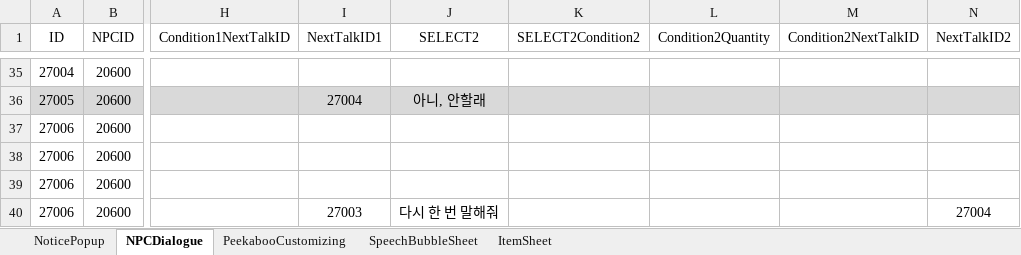
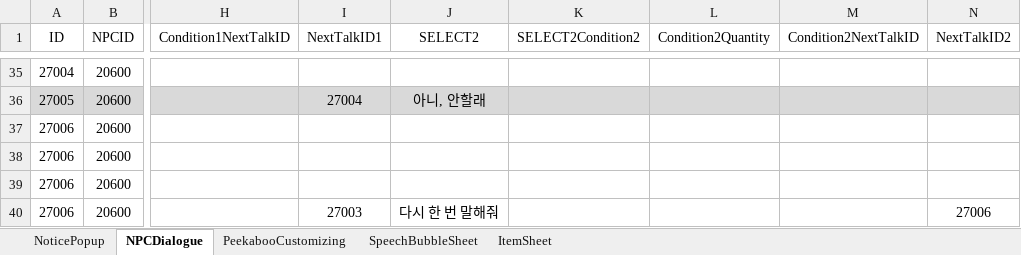
Before and after one commit to M0000000N/KGA_SUPERmetaVR, an Excel workbook: KGA_SUPERmetaVR/Assets/Sheet/Data.xlsx, sheet NPCDialogue, drawn as a sheet; only a part is shown, gaps mark what is left out; values as stored, in another font and other column widths than the file's, no borders; the diff names each change by its address in the sheet, - before the commit and + after, or states it on an @@ line.

Commit message:
데이터 시트 업데이트

```diff
--- a/KGA_SUPERmetaVR/Assets/Sheet/Data.xlsx (sheet NPCDialogue)
+++ b/KGA_SUPERmetaVR/Assets/Sheet/Data.xlsx (sheet NPCDialogue)
-N40 (NextTalkID2): 27004
+N40 (NextTalkID2): 27006
```
